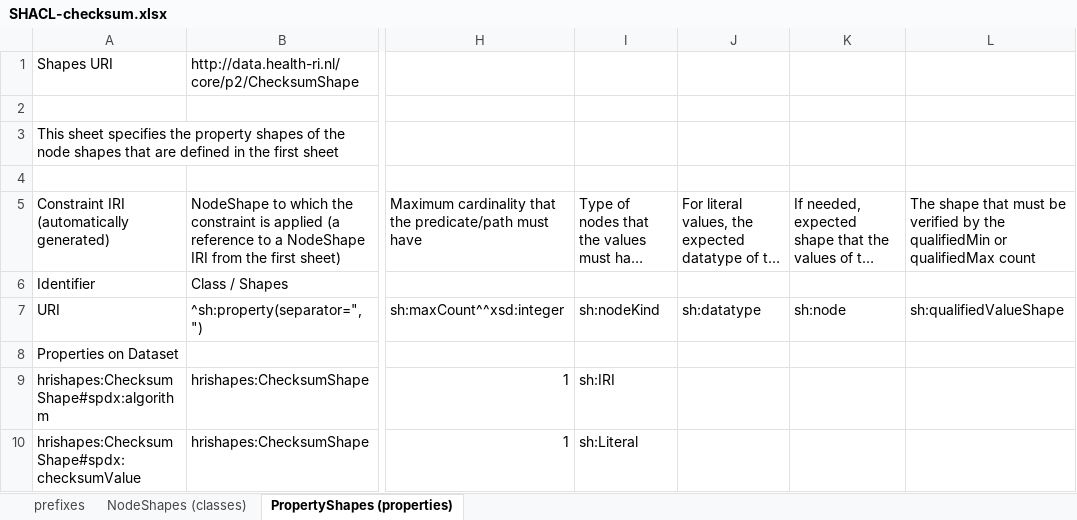
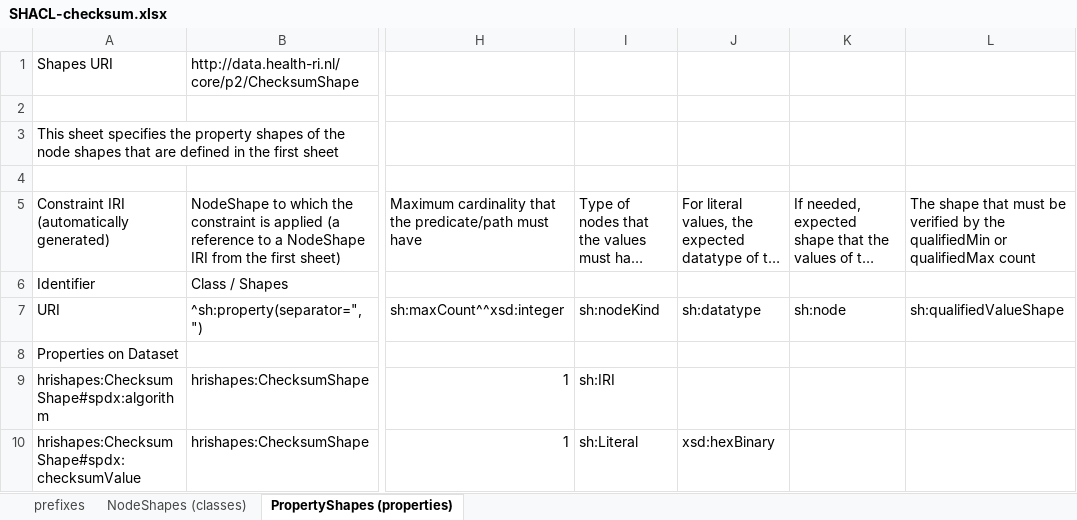
Before and after one commit to Health-RI/health-ri-metadata, an Excel workbook: Formalisation(shacl)/Core/SHACL_pipeline_templates/SHACL-checksum.xlsx, sheet PropertyShapes (properties), drawn as a sheet; only a part is shown, gaps mark what is left out; long unchanged cells end in …; values as stored, in another font and other column widths than the file's, no borders; the diff names each change by its address in the sheet, - before the commit and + after, or states it on an @@ line.

```diff
--- a/Formalisation(shacl)/Core/SHACL_pipeline_templates/SHACL-checksum.xlsx (sheet PropertyShapes (properties))
+++ b/Formalisation(shacl)/Core/SHACL_pipeline_templates/SHACL-checksum.xlsx (sheet PropertyShapes (properties))
-J10: (empty)
+J10: xsd:hexBinary
```
Also changed, not shown: sheet NodeShapes (classes), Documents/Health-RI_v2.1.0-for-FDP.xlsx, Documents/Health-RI_v2.1.0.xlsx, 26 other files.
